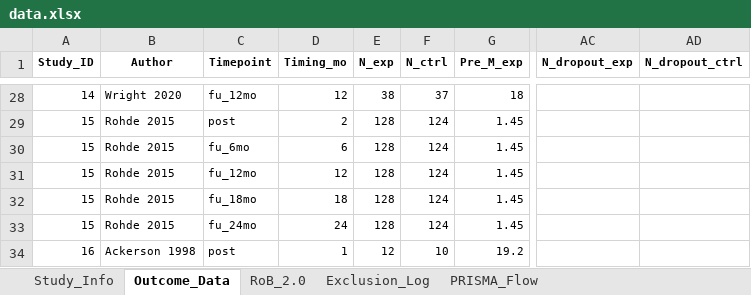
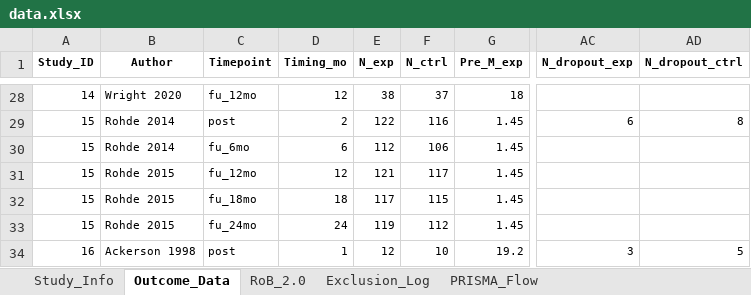
Before and after one commit to li33893/meta-analysis, an Excel workbook: data/data.xlsx, sheet Outcome_Data, drawn as a sheet; only a part is shown, gaps mark what is left out; values as stored, in another font and other column widths than the file's, no borders; the diff covers the shown part only; the diff names each change by its address in the sheet, - before the commit and + after, or states it on an @@ line.

```diff
--- a/data/data.xlsx (sheet Outcome_Data)
+++ b/data/data.xlsx (sheet Outcome_Data)
-B29:B30 (Author): Rohde 2015
+B29:B30 (Author): Rohde 2014
-E29 (N_exp): 128
+E29 (N_exp): 122
-F29 (N_ctrl): 124
+F29 (N_ctrl): 116
-AC29 (N_dropout_exp): (empty)
+AC29 (N_dropout_exp): 6
-AD29 (N_dropout_ctrl): (empty)
+AD29 (N_dropout_ctrl): 8
-E30 (N_exp): 128
+E30 (N_exp): 112
-F30 (N_ctrl): 124
+F30 (N_ctrl): 106
-E31 (N_exp): 128
+E31 (N_exp): 121
-F31 (N_ctrl): 124
+F31 (N_ctrl): 117
-E32 (N_exp): 128
+E32 (N_exp): 117
-F32 (N_ctrl): 124
+F32 (N_ctrl): 115
-E33 (N_exp): 128
+E33 (N_exp): 119
-F33 (N_ctrl): 124
+F33 (N_ctrl): 112
-AC34 (N_dropout_exp): (empty)
+AC34 (N_dropout_exp): 3
-AD34 (N_dropout_ctrl): (empty)
+AD34 (N_dropout_ctrl): 5
```
Also changed, not shown: 29 edited cells elsewhere in this sheet, sheet Study_Info, sheet RoB_2.0, 16 other files.
